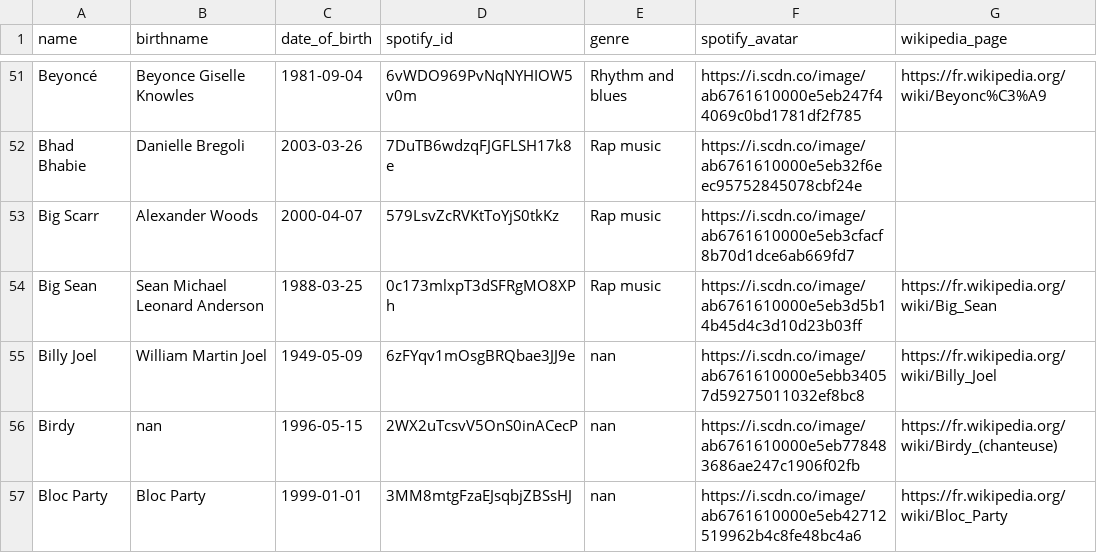
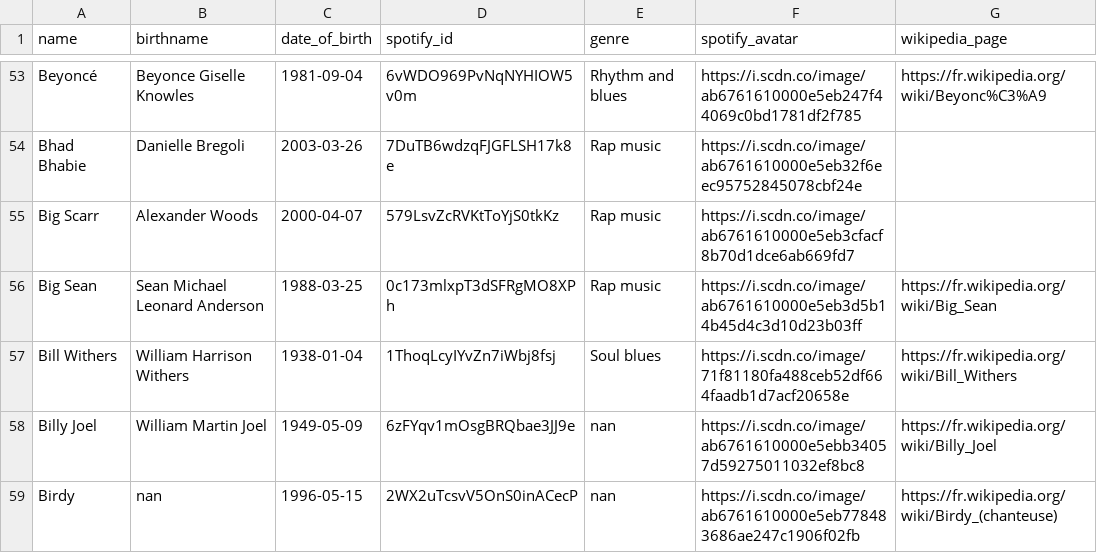
Before and after one commit to Zadigo/myblindtest, a CSV file: blindtest/media/base_artists_v2.csv, drawn as a sheet; only a part is shown, gaps mark what is left out; the shorter side is filled out with more unchanged rows; the diff covers the shown part only; the diff names each change by its address in the sheet, - before the commit and + after, or states it on an @@ line.

```diff
--- a/blindtest/media/base_artists_v2.csv
+++ b/blindtest/media/base_artists_v2.csv
+row 57: Bill Withers | William Harrison Withers | 1938-01-04 | 1ThoqLcyIYvZn7iWbj8fsj | Soul blues | https://i.scdn.co/image/71f81180fa488ceb52df664faadb1d7acf20658e | https://fr.wikipedia.org/wiki/Bill_Withers
```
Also changed, not shown: 20 added rows and 3 edited cells elsewhere in this file, blindtest/media/base_songs_v2.csv, 1 other file.
